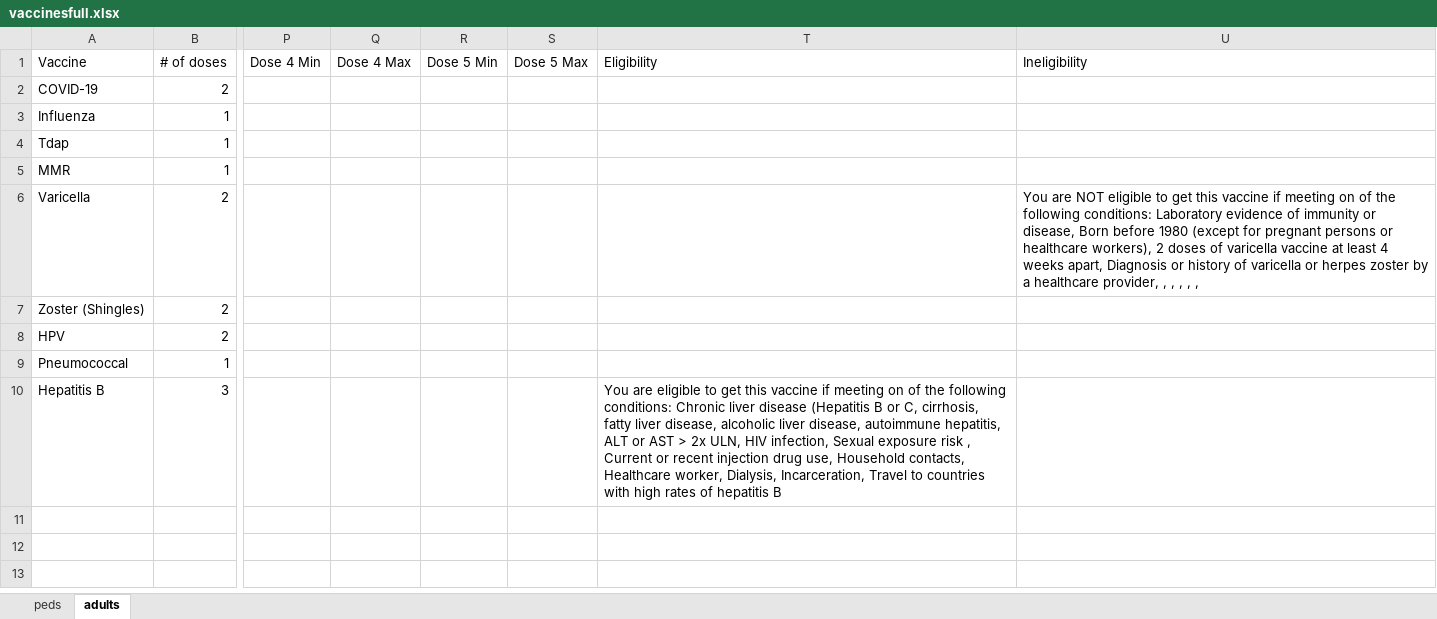
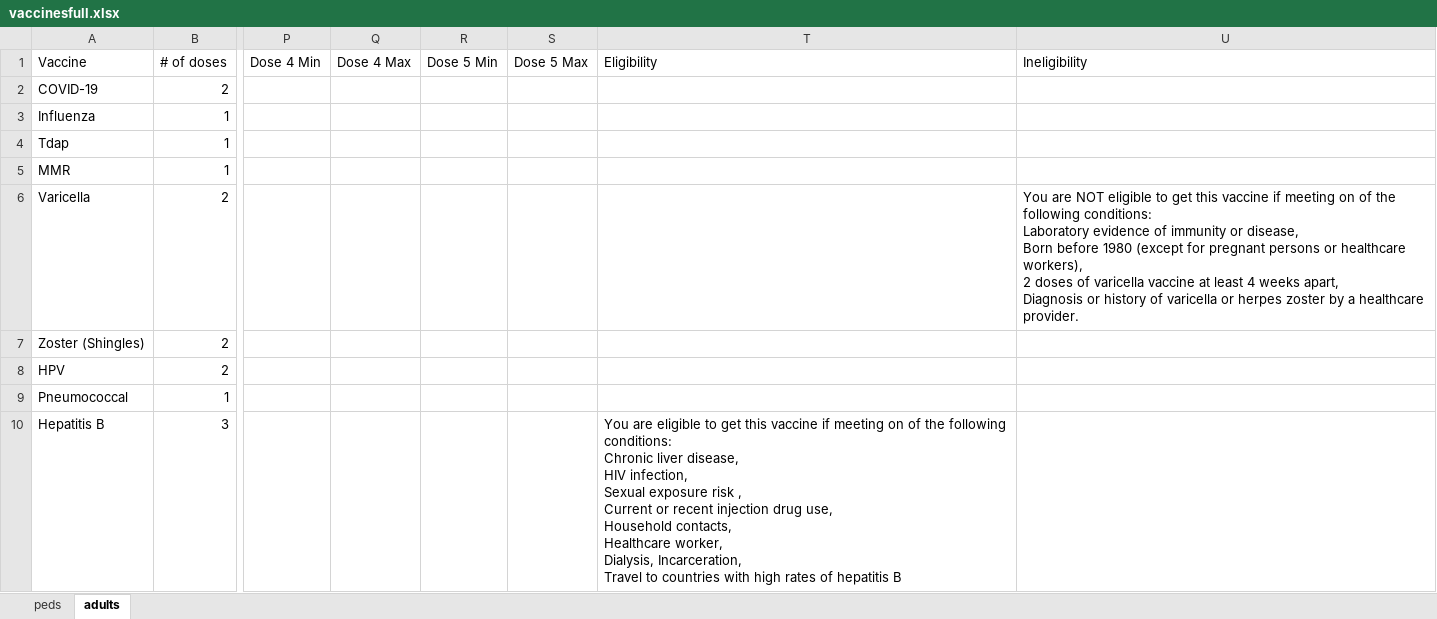
Before and after one commit to amirmbhd/vaccine2, an Excel workbook: vaccinesfull.xlsx, sheet adults, drawn as a sheet; only a part is shown, gaps mark what is left out; values as stored, in another font and other column widths than the file's, no borders; ↵ is a line break in a cell; the diff names each change by its address in the sheet, - before the commit and + after, or states it on an @@ line.

Commit message:
Add files via upload

```diff
--- a/vaccinesfull.xlsx (sheet adults)
+++ b/vaccinesfull.xlsx (sheet adults)
-U6 (Ineligibility): …a healthcare provider, , , , , ,
+U6 (Ineligibility): …a healthcare provider.
-T10 (Eligibility): …Chronic liver disease (Hepatitis B or C, cirrhosis, fatty liver disease, alcoholic liver disease, autoimmune hepatitis, ALT or AST > 2x ULN, HIV infection,…
+T10 (Eligibility): …Chronic liver disease, ↵ HIV infection,…
```
